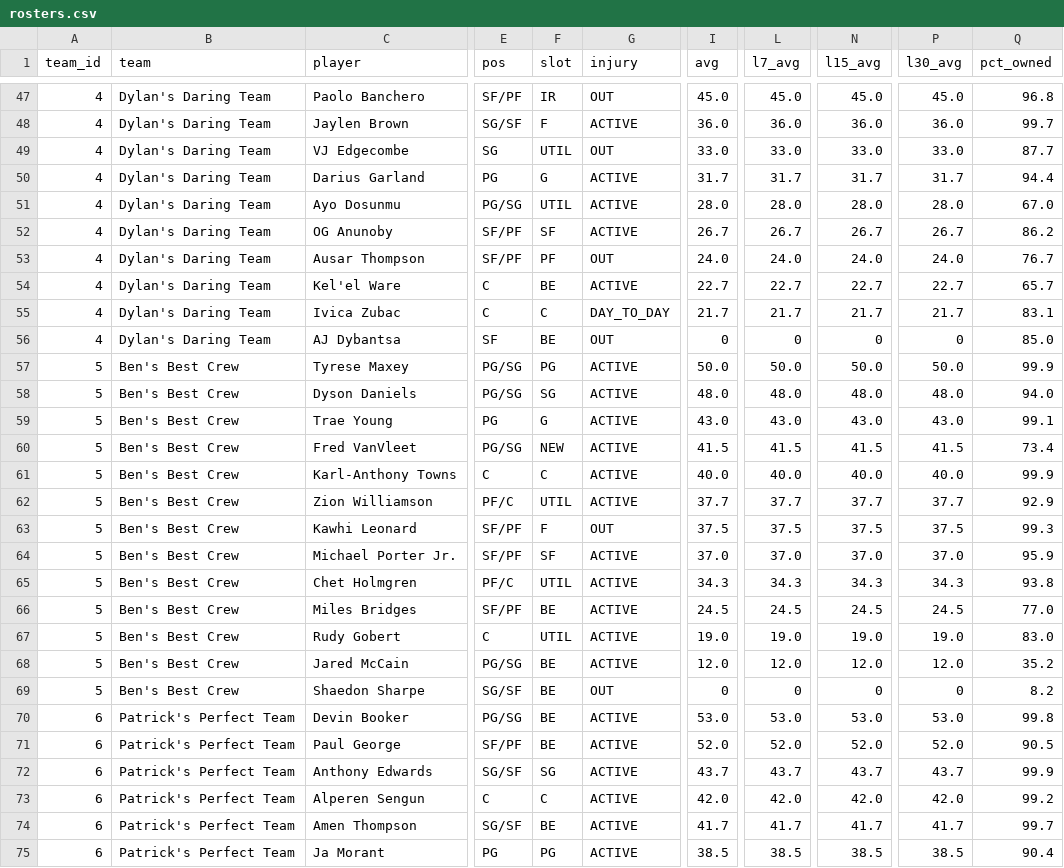
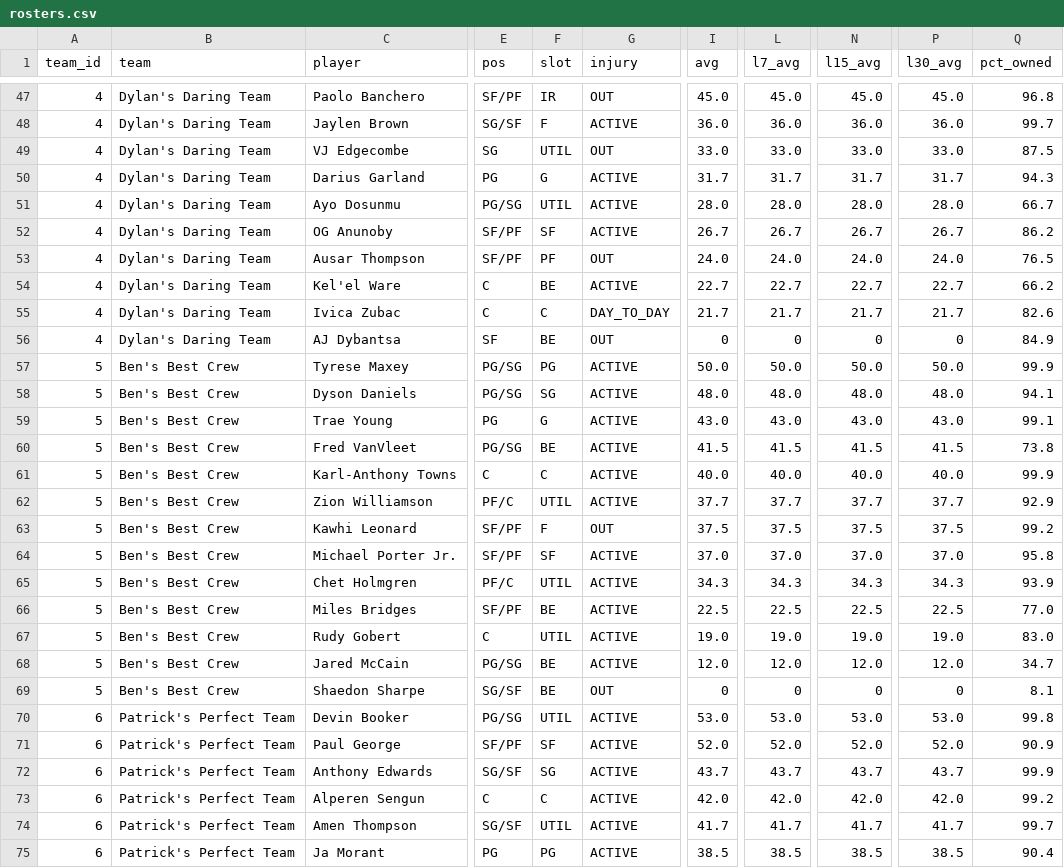
Before and after one commit to luke8mcm/blue-ballers-relay, a CSV file: data/rosters.csv, drawn as a sheet; only a part is shown, gaps mark what is left out; the diff covers the shown part only; the diff names each change by its address in the sheet, - before the commit and + after, or states it on an @@ line.

```diff
--- a/data/rosters.csv
+++ b/data/rosters.csv
-Q49 (pct_owned): 87.7
+Q49 (pct_owned): 87.5
-Q50 (pct_owned): 94.4
+Q50 (pct_owned): 94.3
-Q51 (pct_owned): 67.0
+Q51 (pct_owned): 66.7
-Q53 (pct_owned): 76.7
+Q53 (pct_owned): 76.5
-Q54 (pct_owned): 65.7
+Q54 (pct_owned): 66.2
-Q55 (pct_owned): 83.1
+Q55 (pct_owned): 82.6
-Q56 (pct_owned): 85.0
+Q56 (pct_owned): 84.9
-Q58 (pct_owned): 94.0
+Q58 (pct_owned): 94.1
-F60 (slot): NEW
+F60 (slot): BE
-Q60 (pct_owned): 73.4
+Q60 (pct_owned): 73.8
-Q63 (pct_owned): 99.3
+Q63 (pct_owned): 99.2
-Q64 (pct_owned): 95.9
+Q64 (pct_owned): 95.8
-Q65 (pct_owned): 93.8
+Q65 (pct_owned): 93.9
-I66 (avg): 24.5
+I66 (avg): 22.5
-L66 (l7_avg): 24.5
+L66 (l7_avg): 22.5
-N66 (l15_avg): 24.5
+N66 (l15_avg): 22.5
-P66 (l30_avg): 24.5
+P66 (l30_avg): 22.5
-Q68 (pct_owned): 35.2
+Q68 (pct_owned): 34.7
-Q69 (pct_owned): 8.2
+Q69 (pct_owned): 8.1
-F70 (slot): BE
+F70 (slot): UTIL
-F71 (slot): BE
+F71 (slot): SF
-Q71 (pct_owned): 90.5
+Q71 (pct_owned): 90.9
-F74 (slot): BE
+F74 (slot): UTIL
```
Also changed, not shown: 1 added row, 1 removed row and 79 edited cells elsewhere in this file, data/free_agents.csv, data/matchups.csv, 2 other files.
